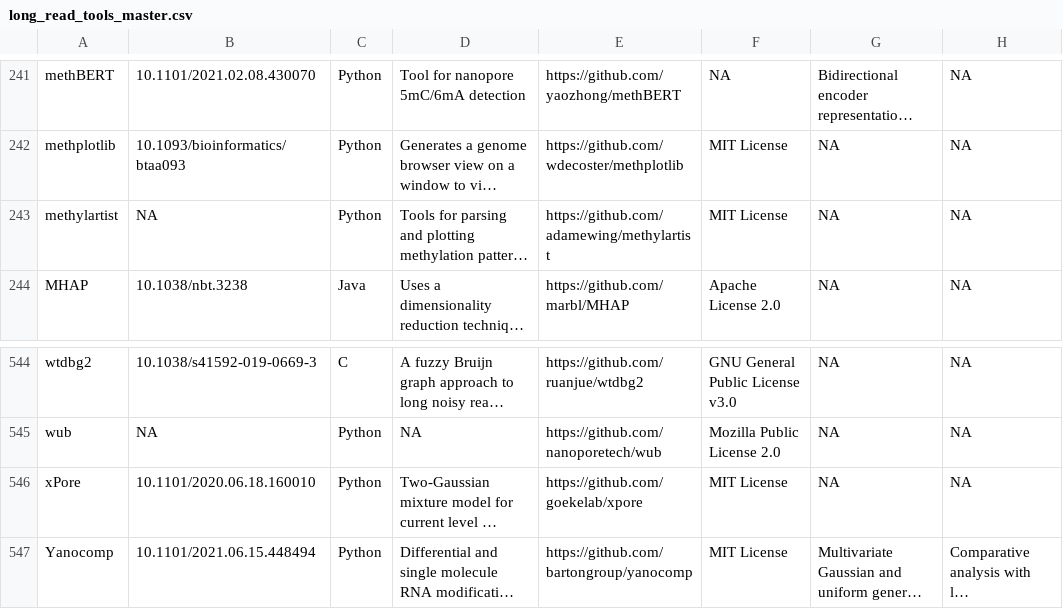
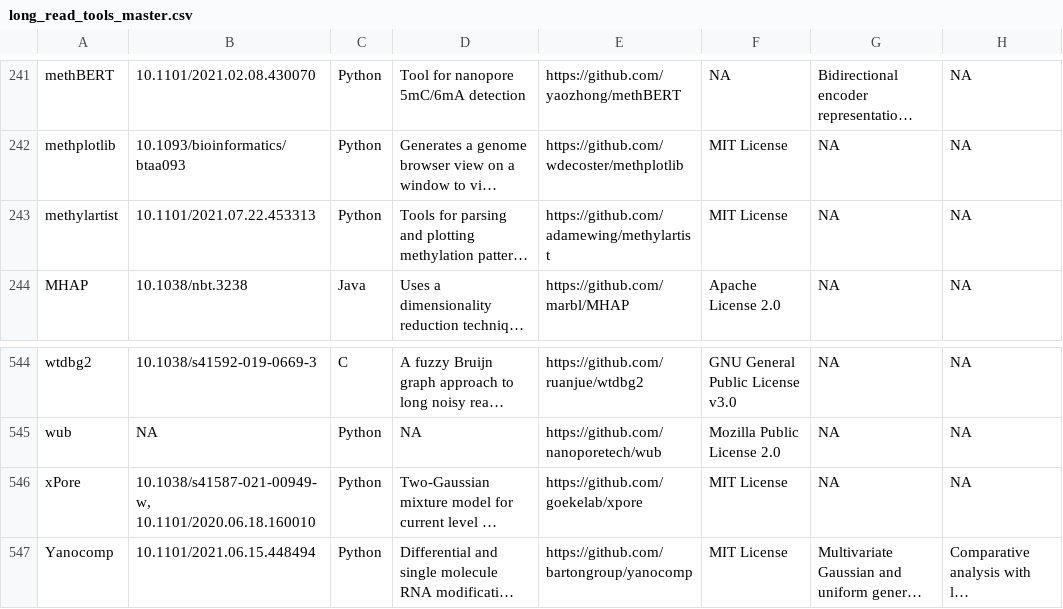
Before and after one commit to mritchielab/long_read_tools, a CSV file: long_read_tools_master.csv, drawn as a sheet; only a part is shown, gaps mark what is left out; long unchanged cells end in …; the diff names each change by its address in the sheet, - before the commit and + after, or states it on an @@ line.

Commit message:
xPore published, methylartist preprint

```diff
--- a/long_read_tools_master.csv
+++ b/long_read_tools_master.csv
-B243: NA
+B243: 10.1101/2021.07.22.453313
-B546: 10.1101/2020.06.18.160010
+B546: 10.1038/s41587-021-00949-w, 10.1101/2020.06.18.160010
```
